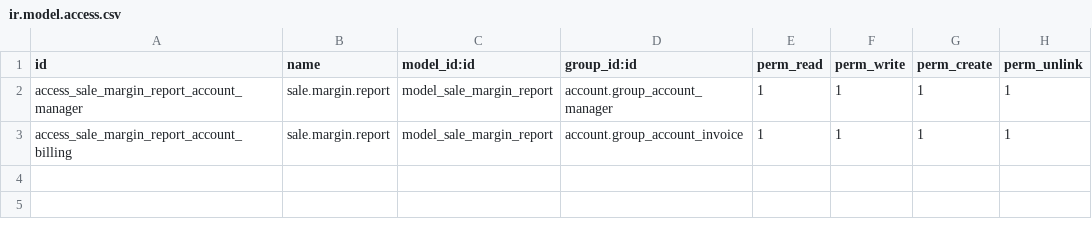
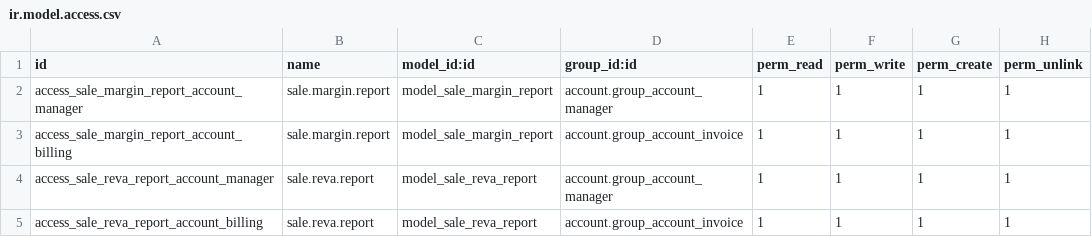
Before and after one commit to arafa16/addons_erp, a CSV file: sale_project_kopkarla/security/ir.model.access.csv, drawn as a sheet.

Commit message:
Sales reva security

```diff
--- a/sale_project_kopkarla/security/ir.model.access.csv
+++ b/sale_project_kopkarla/security/ir.model.access.csv
@@ -3 +3,3 @@ access_sale_margin_report_account_manager,sale.margin.report,model_sale_margin_r
 access_sale_margin_report_account_billing,sale.margin.report,model_sale_margin_report,account.group_account_invoice,1,1,1,1
+access_sale_reva_report_account_manager,sale.reva.report,model_sale_reva_report,account.group_account_manager,1,1,1,1
+access_sale_reva_report_account_billing,sale.reva.report,model_sale_reva_report,account.group_account_invoice,1,1,1,1
```
